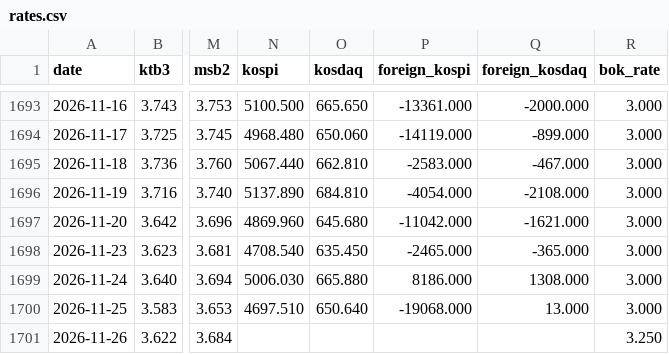
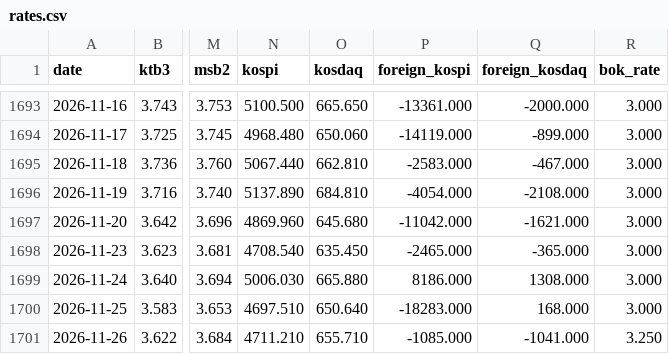
Before and after one commit to dlrjsdndlsepdy/rate-dashboard, a CSV file: data/rates.csv, drawn as a sheet; only a part is shown, gaps mark what is left out; the diff names each change by its address in the sheet, - before the commit and + after, or states it on an @@ line.

```diff
--- a/data/rates.csv
+++ b/data/rates.csv
-P1700 (foreign_kospi): -19068.000
+P1700 (foreign_kospi): -18283.000
-Q1700 (foreign_kosdaq): 13.000
+Q1700 (foreign_kosdaq): 168.000
-N1701 (kospi): (empty)
+N1701 (kospi): 4711.210
-O1701 (kosdaq): (empty)
+O1701 (kosdaq): 655.710
-P1701 (foreign_kospi): (empty)
+P1701 (foreign_kospi): -1085.000
-Q1701 (foreign_kosdaq): (empty)
+Q1701 (foreign_kosdaq): -1041.000
```
Also changed, not shown: data/us_equity.csv, 8 other files.
